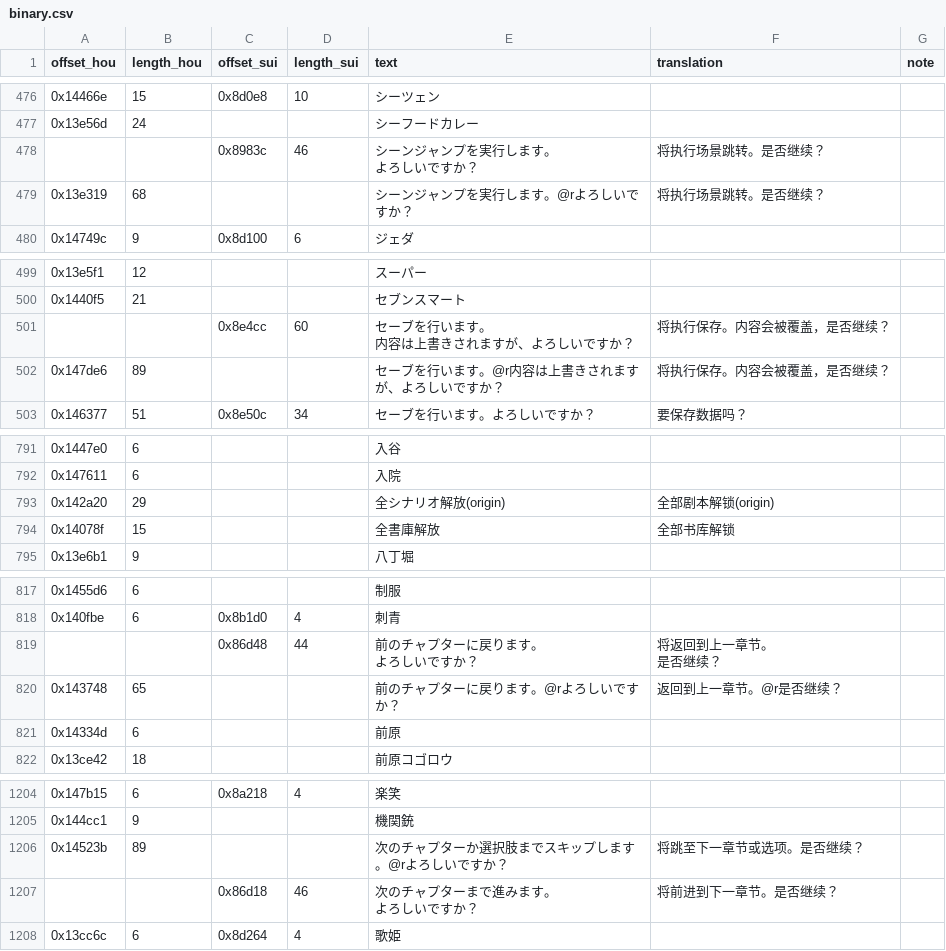
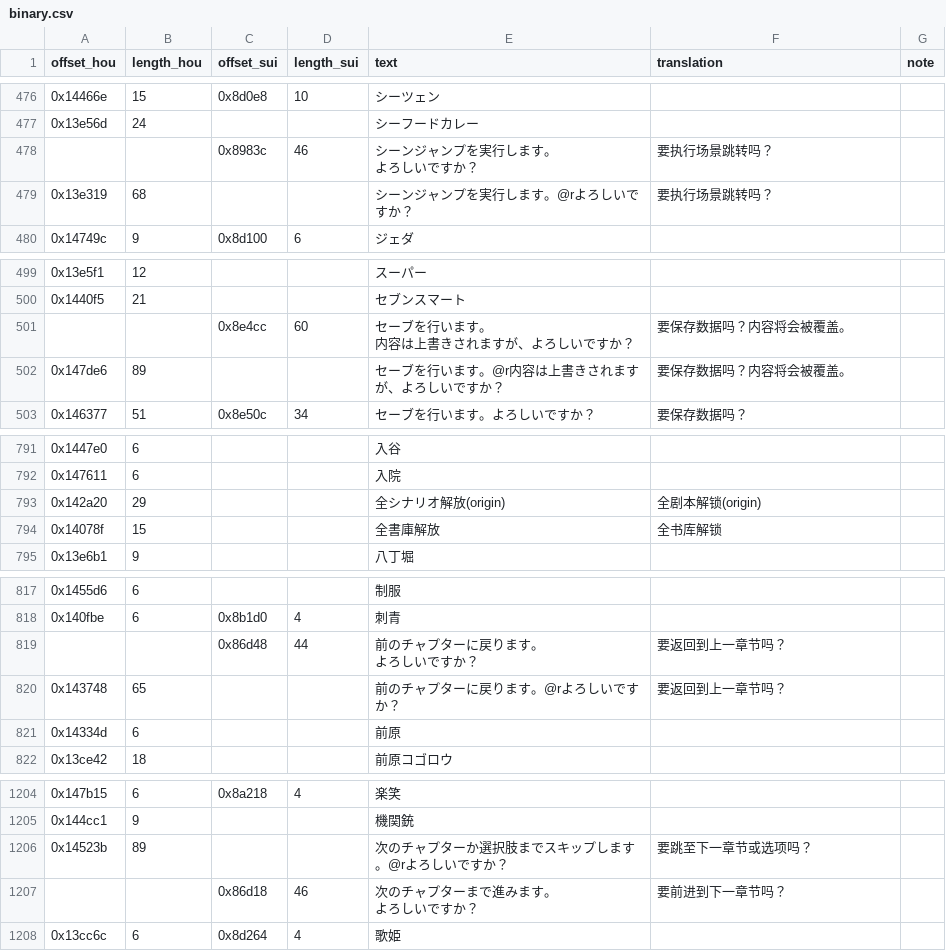
Before and after one commit to nini22P/higurashi-chs, a CSV file: binary.csv, drawn as a sheet; only a part is shown, gaps mark what is left out; the diff covers the shown part only.

Commit message:
update font and translations in binary.csv

```diff
--- a/binary.csv
+++ b/binary.csv
@@ -487,5 +488,5 @@ offset_hou,length_hou,offset_sui,length_sui,text,translation,note
 0x13e56d,24,,,シーフードカレー,,
-,,0x8983c,46,"シーンジャンプを実行します。
-よろしいですか？",将执行场景跳转。是否继续？,
-0x13e319,68,,,シーンジャンプを実行します。@rよろしいですか？,将执行场景跳转。是否继续？,
+,,0x8983c,46,"シーンジャンプを実行します。
+よろしいですか？",要执行场景跳转吗？,
+0x13e319,68,,,シーンジャンプを実行します。@rよろしいですか？,要执行场景跳转吗？,
 0x14749c,9,0x8d100,6,ジェダ,,
@@ -511,5 +512,5 @@ offset_hou,length_hou,offset_sui,length_sui,text,translation,note
 0x1440f5,21,,,セブンスマート,,
-,,0x8e4cc,60,"セーブを行います。
-内容は上書きされますが、よろしいですか？",将执行保存。内容会被覆盖，是否继续？,
-0x147de6,89,,,セーブを行います。@r内容は上書きされますが、よろしいですか？,将执行保存。内容会被覆盖，是否继续？,
+,,0x8e4cc,60,"セーブを行います。
+内容は上書きされますが、よろしいですか？",要保存数据吗？内容将会被覆盖。,
+0x147de6,89,,,セーブを行います。@r内容は上書きされますが、よろしいですか？,要保存数据吗？内容将会被覆盖。,
 0x146377,51,0x8e50c,34,セーブを行います。よろしいですか？,要保存数据吗？,
@@ -806,4 +807,4 @@ offset_hou,length_hou,offset_sui,length_sui,text,translation,note
 0x147611,6,,,入院,,
-0x142a20,29,,,全シナリオ解放(origin),全部剧本解锁(origin),
-0x14078f,15,,,全書庫解放,全部书库解锁,
+0x142a20,29,,,全シナリオ解放(origin),全剧本解锁(origin),
+0x14078f,15,,,全書庫解放,全书库解锁,
 0x13e6b1,9,,,八丁堀,,
@@ -832,6 +833,5 @@ offset_hou,length_hou,offset_sui,length_sui,text,translation,note
 0x140fbe,6,0x8b1d0,4,刺青,,
-,,0x86d48,44,"前のチャプターに戻ります。
-よろしいですか？","将返回到上一章节。
-是否继续？",
-0x143748,65,,,前のチャプターに戻ります。@rよろしいですか？,返回到上一章节。@r是否继续？,
+,,0x86d48,44,"前のチャプターに戻ります。
+よろしいですか？",要返回到上一章节吗？,
+0x143748,65,,,前のチャプターに戻ります。@rよろしいですか？,要返回到上一章节吗？,
 0x14334d,6,,,前原,,
@@ -1221,5 +1221,5 @@ offset_hou,length_hou,offset_sui,length_sui,text,translation,note
 0x144cc1,9,,,機関銃,,
-0x14523b,89,,,次のチャプターか選択肢までスキップします。@rよろしいですか？,将跳至下一章节或选项。是否继续？,
-,,0x86d18,46,"次のチャプターまで進みます。
-よろしいですか？",将前进到下一章节。是否继续？,
+0x14523b,89,,,次のチャプターか選択肢までスキップします。@rよろしいですか？,要跳至下一章节或选项吗？,
+,,0x86d18,46,"次のチャプターまで進みます。
+よろしいですか？",要前进到下一章节吗？,
 0x13cc6c,6,0x8d264,4,歌姫,,
```
Also changed, not shown: 16 edited cells elsewhere in this file, 2 other files.
